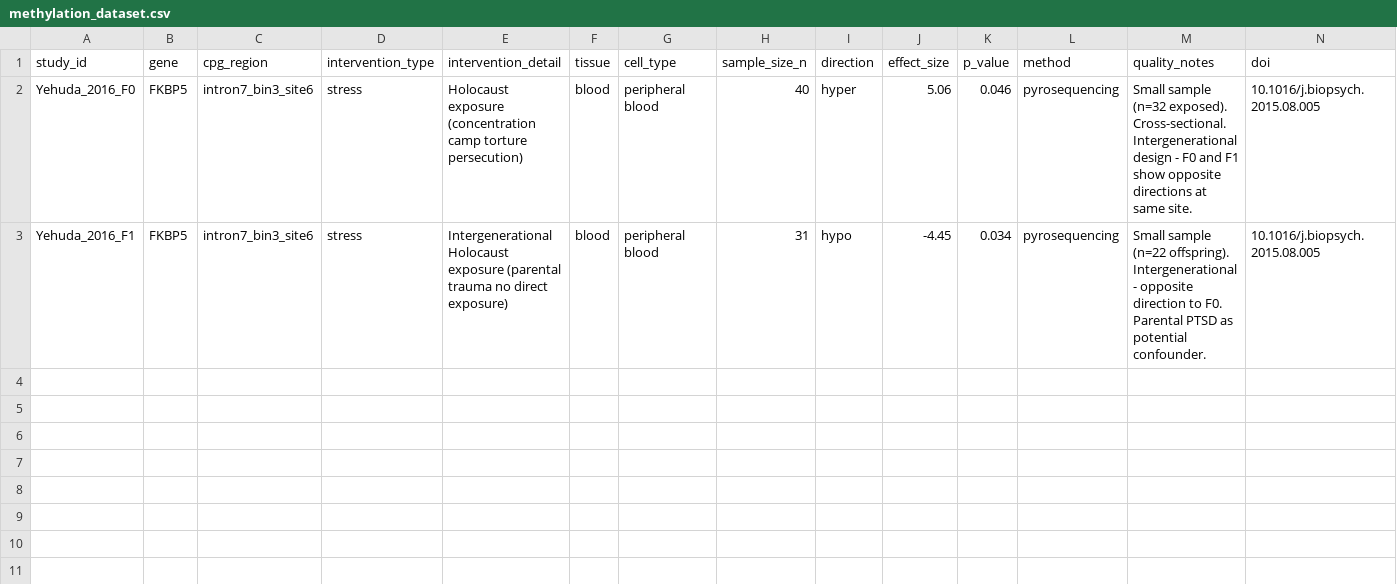
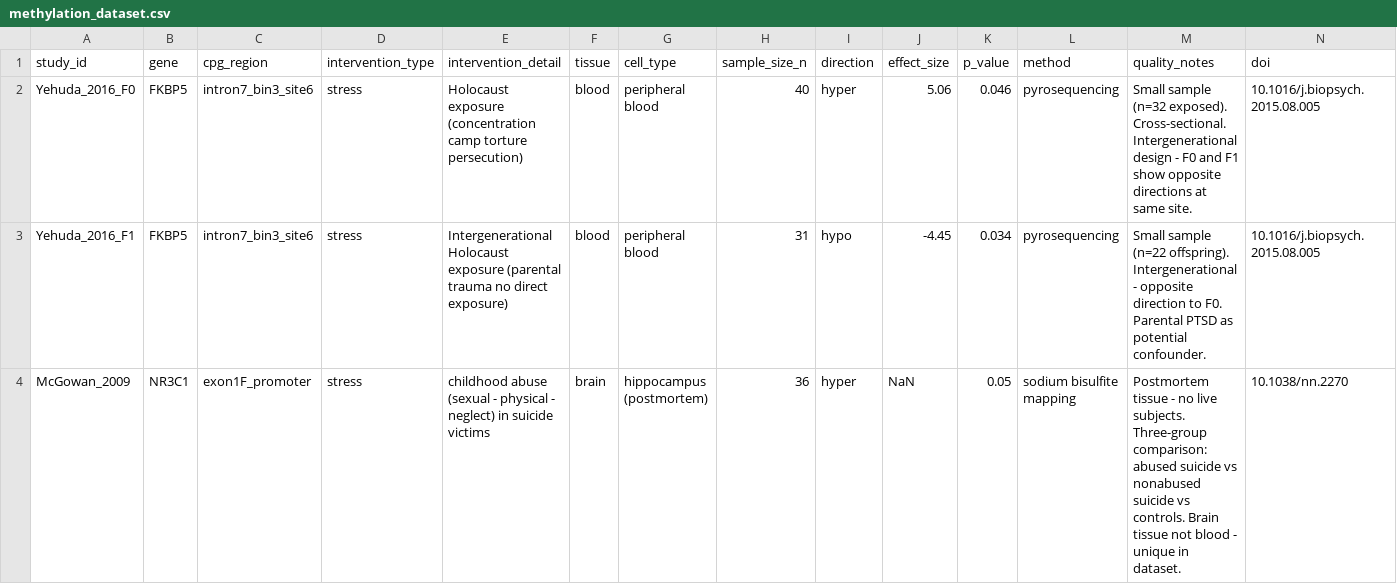
Before and after one commit to jdalmm/epigenetics-lifestyle-methylation, a CSV file: data/methylation_dataset.csv, drawn as a sheet; the diff names each change by its address in the sheet, - before the commit and + after, or states it on an @@ line.

Commit message:
add: McGowan 2009 NR3C1 childhood abuse second CSV entry

```diff
--- a/data/methylation_dataset.csv
+++ b/data/methylation_dataset.csv
+row 4: McGowan_2009 | NR3C1 | exon1F_promoter | stress | childhood abuse (sexual - physical - neglect) in suicide victims | brain | hippocampus (postmortem) | 36 | hyper | NaN | 0.05 | sodium bisulfite mapping | Postmortem tissue - no live subjects. Three-group comparison: abused suicide vs nonabused suicide vs controls. Brain tissue not blood - unique in dataset. | 10.1038/nn.2270
```
